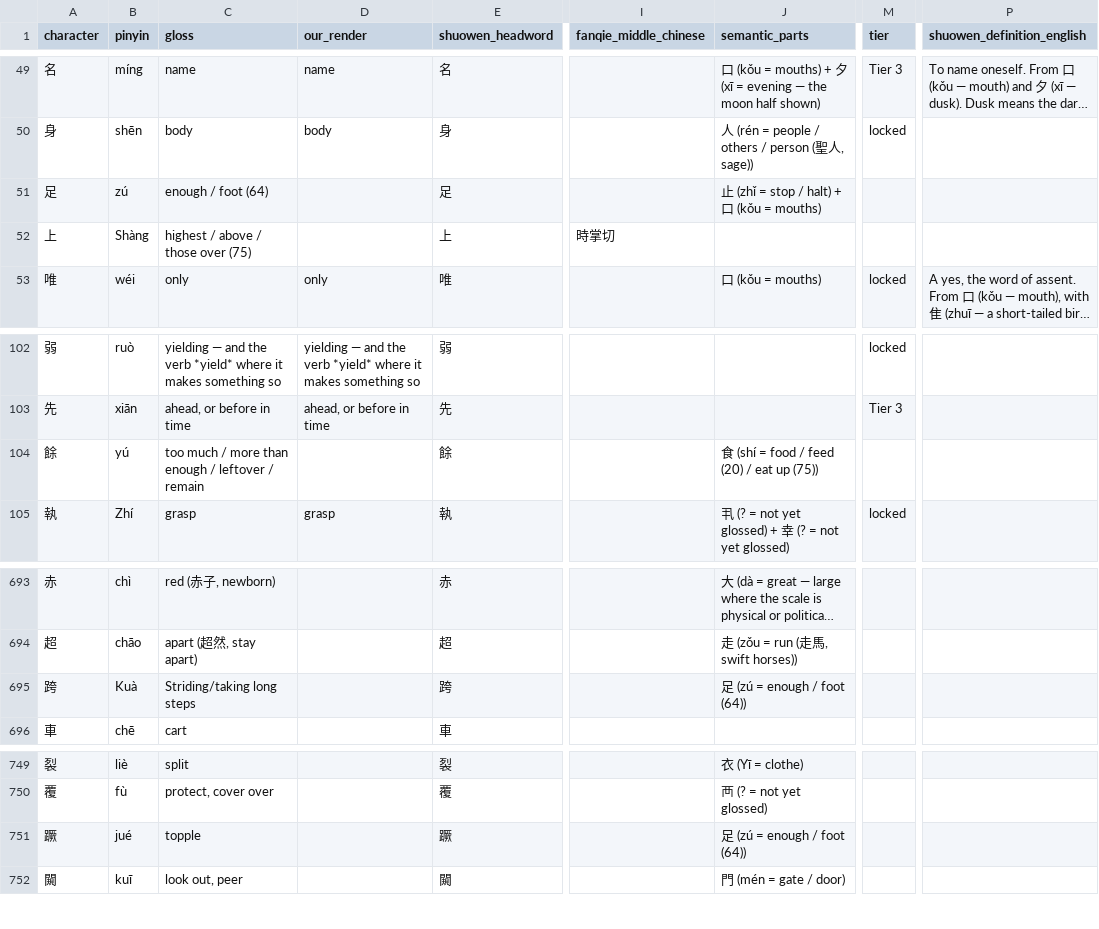
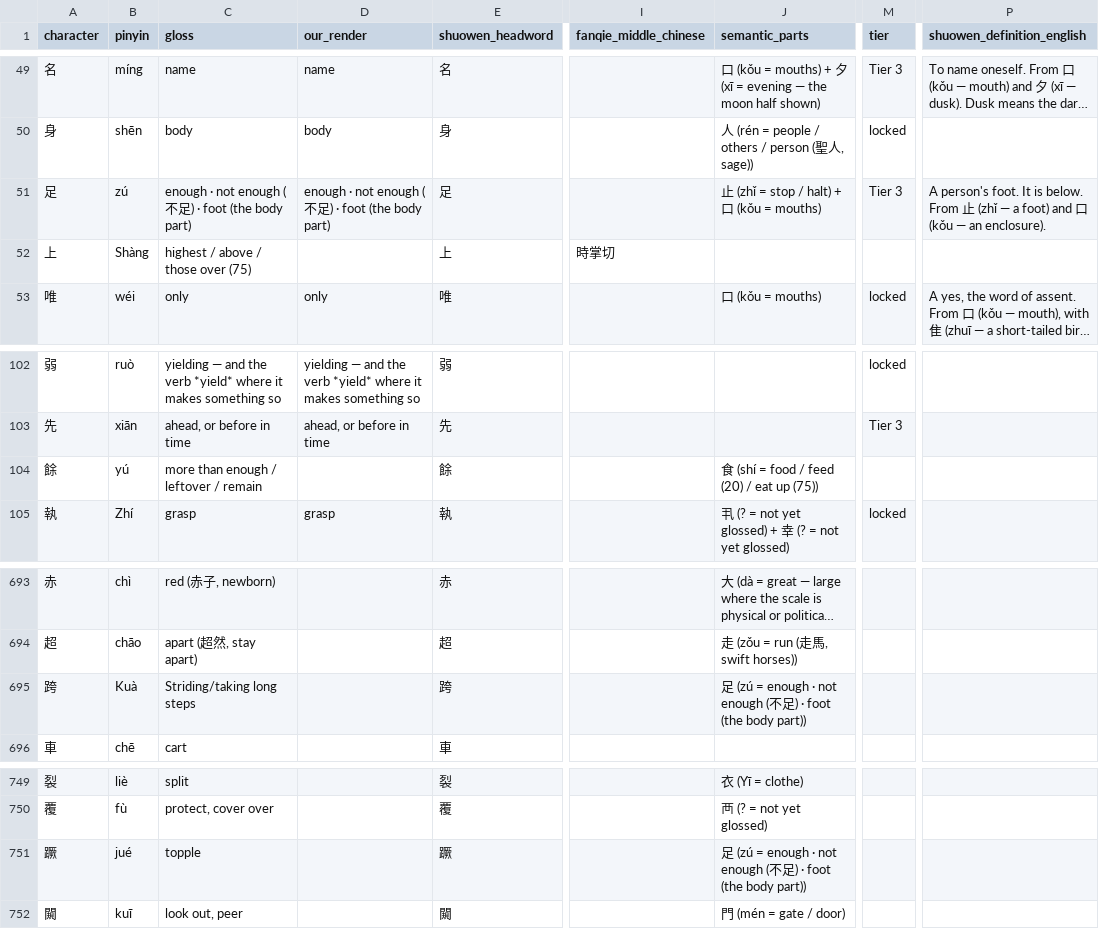
Before and after one commit to opencosmos-ai/taoteching, a CSV file: data/character-anatomy.csv, drawn as a sheet; only a part is shown, gaps mark what is left out; long unchanged cells end in …; the diff names each change by its address in the sheet, - before the commit and + after, or states it on an @@ line.

```diff
--- a/data/character-anatomy.csv
+++ b/data/character-anatomy.csv
-C51 (gloss): enough / foot (64)
+C51 (gloss): enough · not enough (不足) · foot (the body part)
-D51 (our_render): (empty)
+D51 (our_render): enough · not enough (不足) · foot (the body part)
-M51 (tier): (empty)
+M51 (tier): Tier 3
-P51 (shuowen_definition_english): (empty)
+P51 (shuowen_definition_english): A person's foot. It is below. From 止 (zhǐ — a foot) and 口 (kǒu — an enclosure).
-C104 (gloss): too much / more than enough / leftover / remain
+C104 (gloss): more than enough / leftover / remain
-J695 (semantic_parts): 足 (zú = enough / foot (64))
+J695 (semantic_parts): 足 (zú = enough · not enough (不足) · foot (the body part))
-J751 (semantic_parts): 足 (zú = enough / foot (64))
+J751 (semantic_parts): 足 (zú = enough · not enough (不足) · foot (the body part))
```
Also changed, not shown: data/characters.csv, data/commentary.csv, 28 other files.
